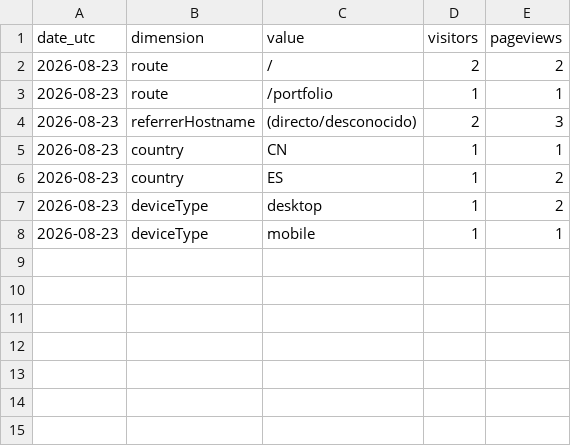
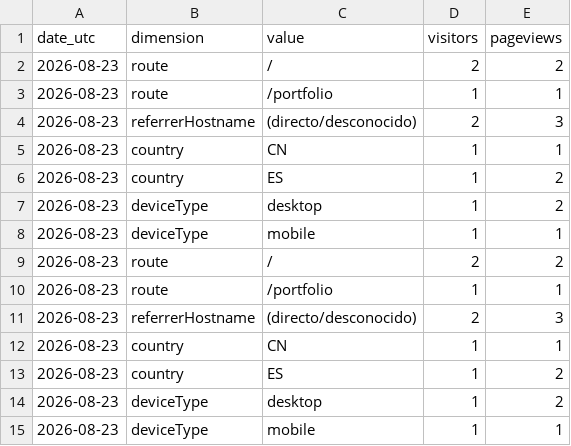
Before and after one commit to noobiedeviedoo/web-metrics-vercel, a CSV file: daily_breakdown.csv, drawn as a sheet.

```diff
--- a/daily_breakdown.csv
+++ b/daily_breakdown.csv
@@ -8 +8,8 @@ date_utc,dimension,value,visitors,pageviews
 2026-08-23,deviceType,mobile,1,1
+2026-08-23,route,/,2,2
+2026-08-23,route,/portfolio,1,1
+2026-08-23,referrerHostname,(directo/desconocido),2,3
+2026-08-23,country,CN,1,1
+2026-08-23,country,ES,1,2
+2026-08-23,deviceType,desktop,1,2
+2026-08-23,deviceType,mobile,1,1
```
Also changed, not shown: 1 other file.
